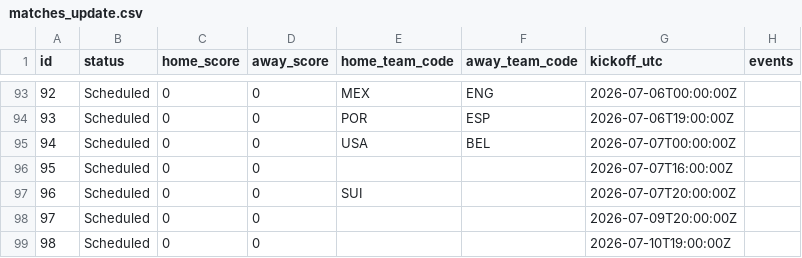
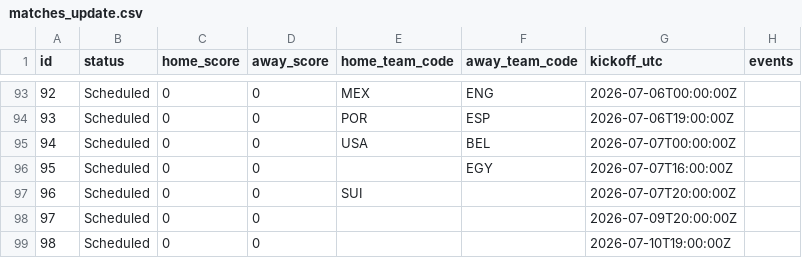
Before and after one commit to mickurt/Soccer2026, a CSV file: matches_update.csv, drawn as a sheet; only a part is shown, gaps mark what is left out; the diff names each change by its address in the sheet, - before the commit and + after, or states it on an @@ line.

```diff
--- a/matches_update.csv
+++ b/matches_update.csv
-F96 (away_team_code): (empty)
+F96 (away_team_code): EGY
```
